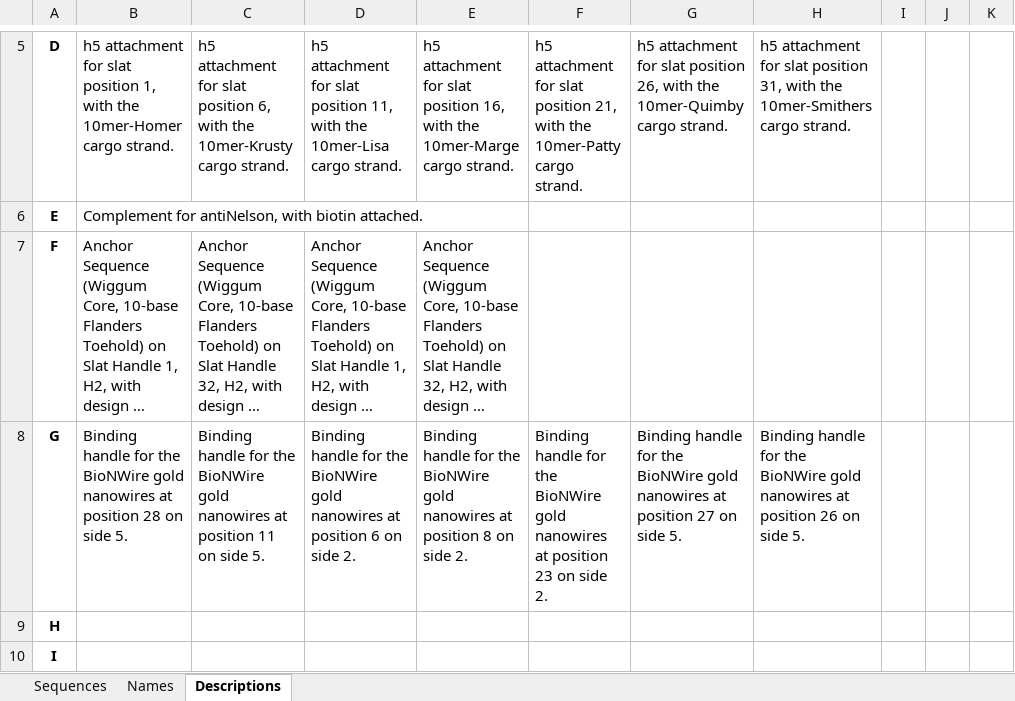
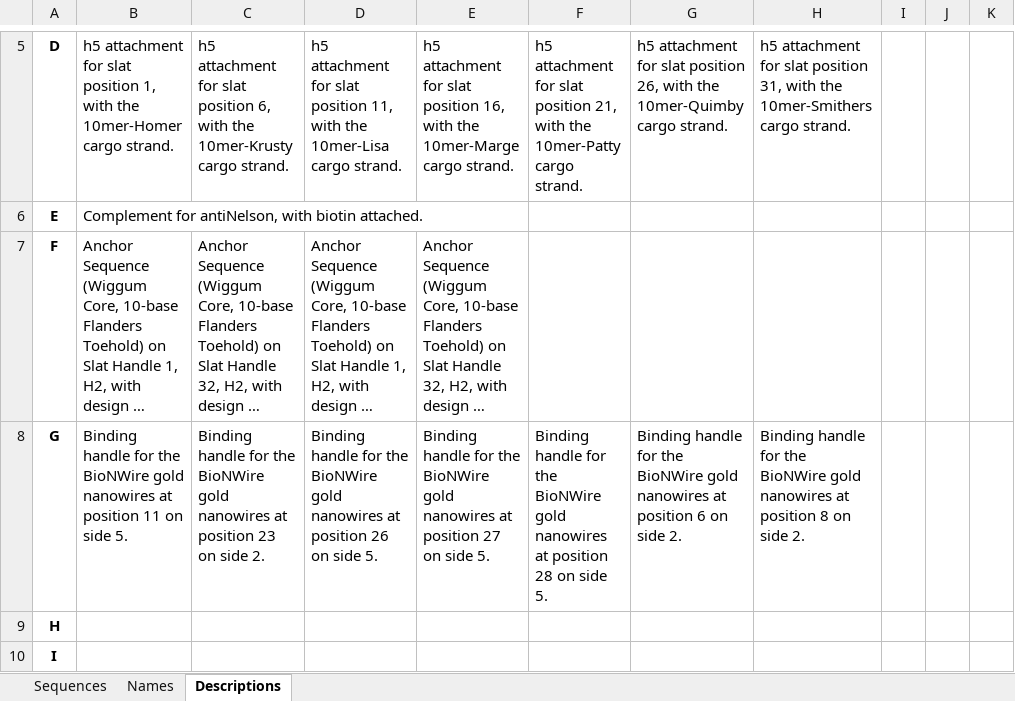
Before and after one commit to mattaq31/Hash-CAD, an Excel workbook: cargo_plates/P3518_MA_octahedron_patterning_v1.xlsx, sheet Descriptions, drawn as a sheet; only a part is shown, gaps mark what is left out; long unchanged cells end in …; values as stored, in another font and other column widths than the file's, no borders; the diff names each change by its address in the sheet, - before the commit and + after, or states it on an @@ line.

```diff
--- a/cargo_plates/P3518_MA_octahedron_patterning_v1.xlsx (sheet Descriptions)
+++ b/cargo_plates/P3518_MA_octahedron_patterning_v1.xlsx (sheet Descriptions)
-B8: …at position 28 on side…
+B8: …at position 11 on side…
-C8: …at position 11 on side 5.
+C8: …at position 23 on side 2.
-D8: …at position 6 on side 2.
+D8: …at position 26 on side 5.
-E8: …at position 8 on side 2.
+E8: …at position 27 on side 5.
-F8: …at position 23 on side 2.
+F8: …at position 28 on side 5.
-G8: …at position 27 on side 5.
+G8: …at position 6 on side 2.
-H8: …at position 26 on side 5.
+H8: …at position 8 on side 2.
```
Also changed, not shown: sheet Sequences, sheet Names, 1 other file.
